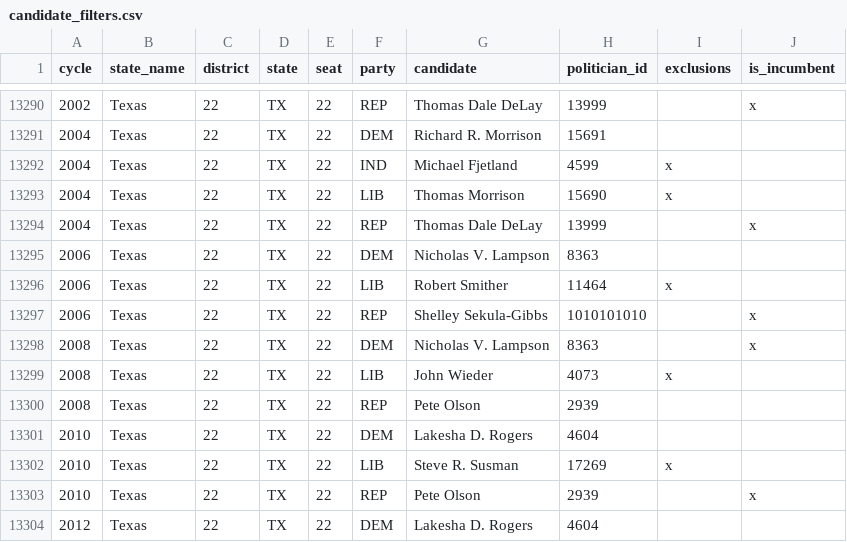
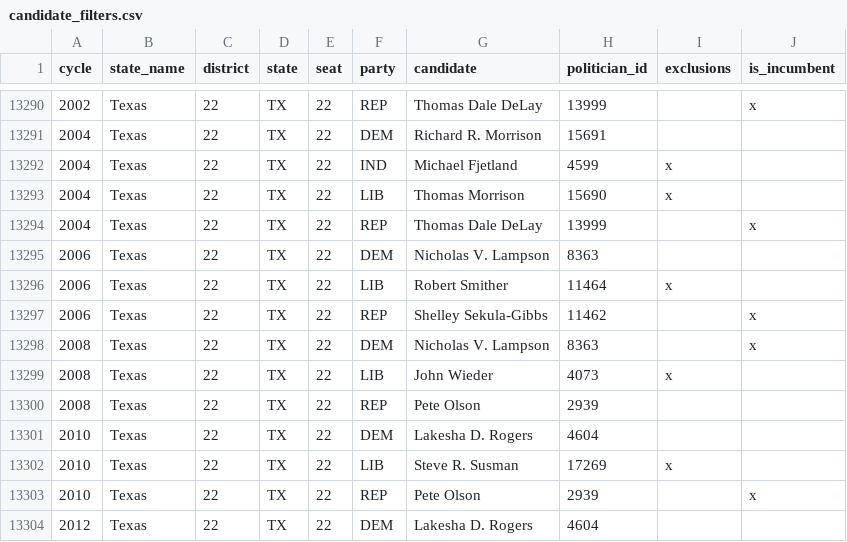
Before and after one commit to markjrieke/2026-war, a CSV file: data/candidate_filters.csv, drawn as a sheet; only a part is shown, gaps mark what is left out.

```diff
--- a/data/candidate_filters.csv
+++ b/data/candidate_filters.csv
@@ -13296,3 +13296,3 @@ cycle,state_name,district,state,seat,party,candidate,politician_id,exclusions,is
 2006,Texas,22,TX,22,LIB,Robert Smither,11464,x,
-2006,Texas,22,TX,22,REP,Shelley Sekula-Gibbs,1010101010,,x
+2006,Texas,22,TX,22,REP,Shelley Sekula-Gibbs,11462,,x
 2008,Texas,22,TX,22,DEM,Nicholas V. Lampson,8363,,x
```
Also changed, not shown: 3 other files.
